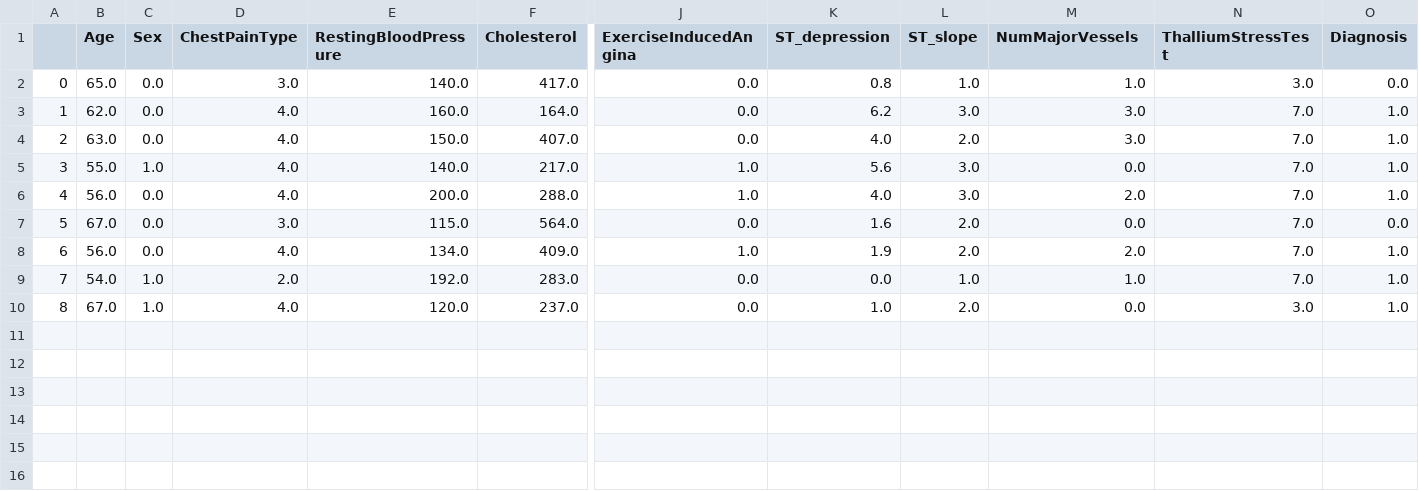
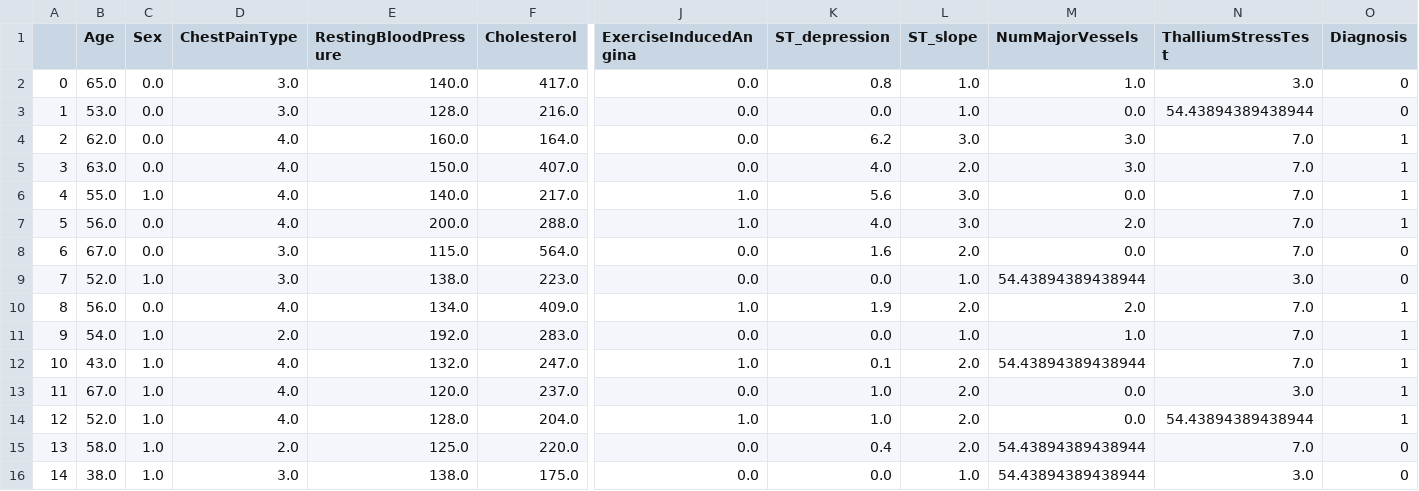
Before and after one commit to xaviersantos/Heart_Disease_Prediction, a CSV file: dataset/outliers.csv, drawn as a sheet; only a part is shown, gaps mark what is left out; addresses are those after the commit; rows hold the shown columns only; the diff names each change by its address in the sheet, - before the commit and + after, or states it on an @@ line.

```diff
--- a/dataset/outliers.csv
+++ b/dataset/outliers.csv
-O2 (Diagnosis): 0.0
+O2 (Diagnosis): 0
+row 3: 1 | 53.0 | 0.0 | 3.0 | 128.0 | 216.0 | 0.0 | 0.0 | 1.0 | 0.0 | 54.43894389438944 | 0
@@ column A renumbered between rows 4 and 13 @@
-O4:O7 (Diagnosis): 1.0
+O4:O7 (Diagnosis): 1
-O8 (Diagnosis): 0.0
+O8 (Diagnosis): 0
+row 9: 7 | 52.0 | 1.0 | 3.0 | 138.0 | 223.0 | 0.0 | 0.0 | 1.0 | 54.43894389438944 | 3.0 | 0
-O10:O11 (Diagnosis): 1.0
+O10:O11 (Diagnosis): 1
+row 12: 10 | 43.0 | 1.0 | 4.0 | 132.0 | 247.0 | 1.0 | 0.1 | 2.0 | 54.43894389438944 | 7.0 | 1
-O13 (Diagnosis): 1.0
+O13 (Diagnosis): 1
+row 14: 12 | 52.0 | 1.0 | 4.0 | 128.0 | 204.0 | 1.0 | 1.0 | 2.0 | 0.0 | 54.43894389438944 | 1
+row 15: 13 | 58.0 | 1.0 | 2.0 | 125.0 | 220.0 | 0.0 | 0.4 | 2.0 | 54.43894389438944 | 7.0 | 0
+row 16: 14 | 38.0 | 1.0 | 3.0 | 138.0 | 175.0 | 0.0 | 0.0 | 1.0 | 54.43894389438944 | 3.0 | 0
```
Also changed, not shown: 44 other files.
